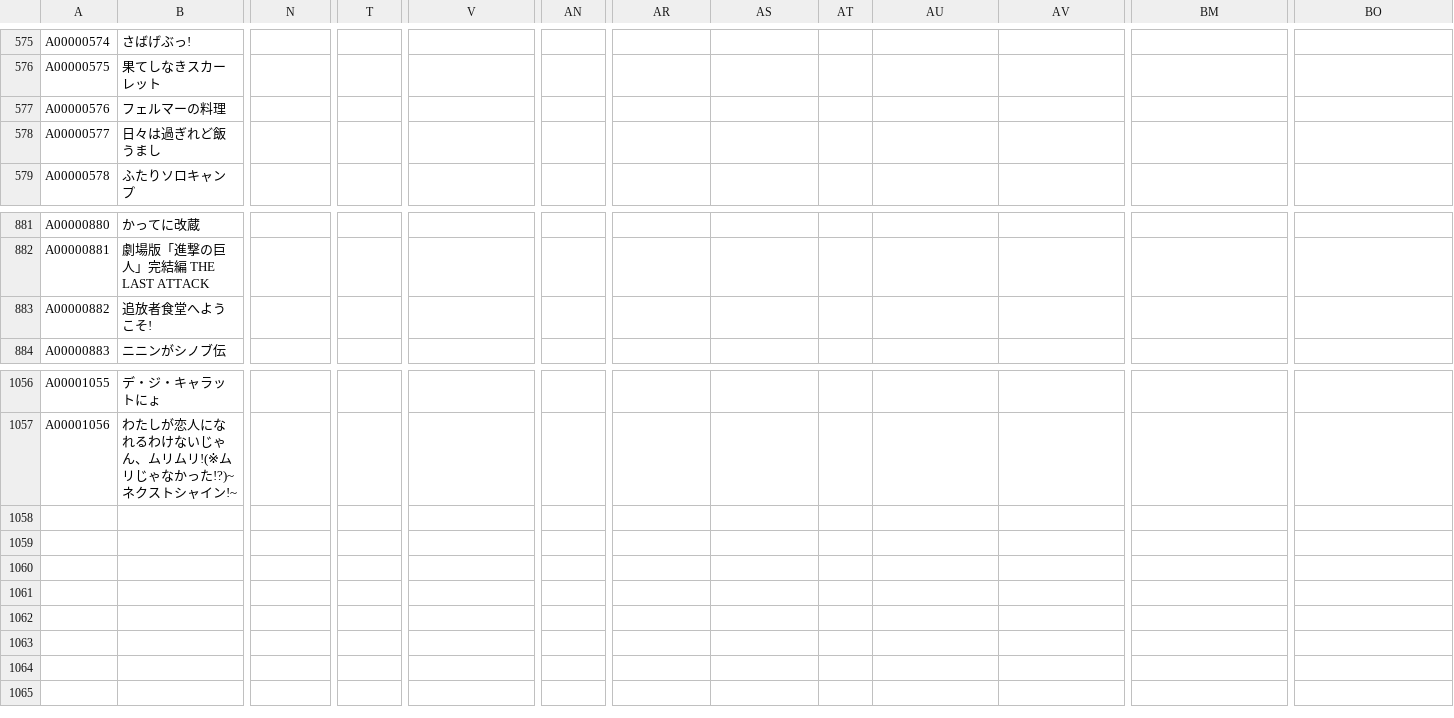
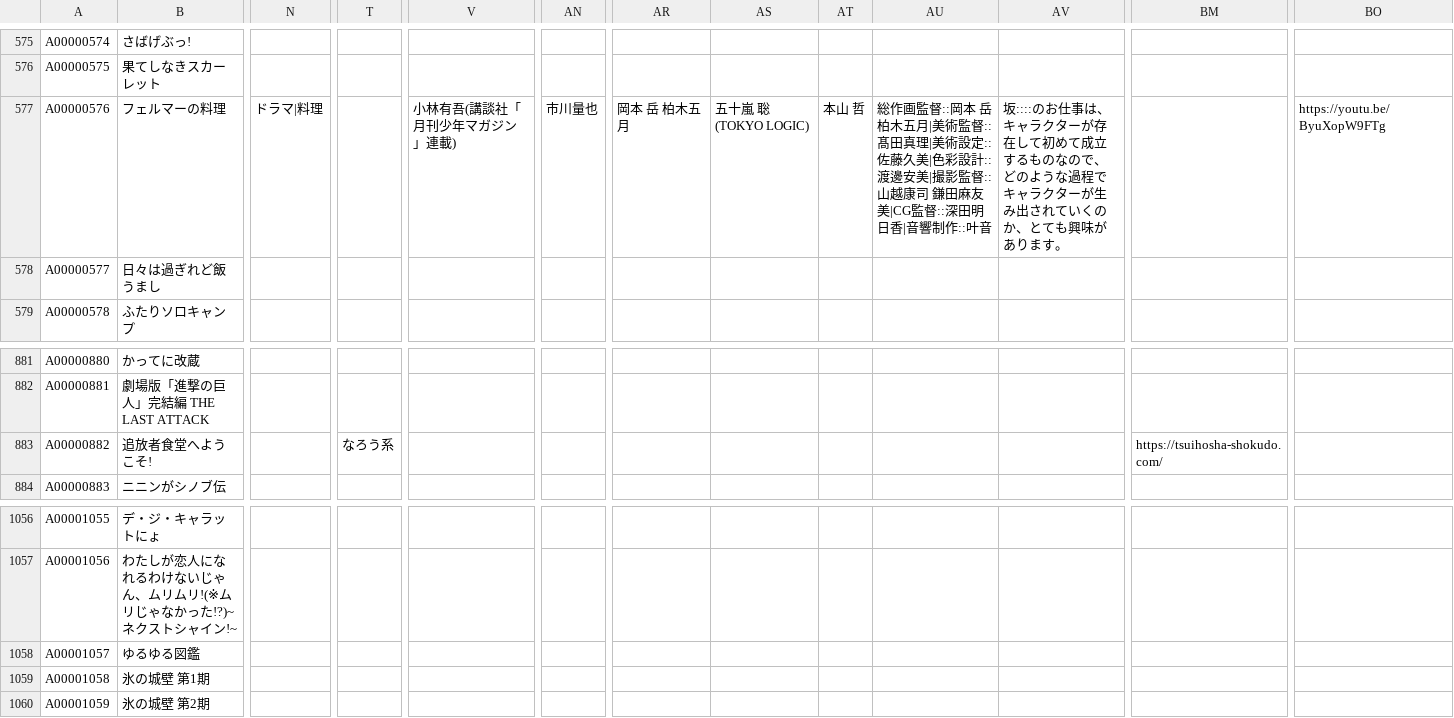
Before and after one commit to arunhistory/-anime-memory, a CSV file: confirmed/confirmed.csv, drawn as a sheet; only a part is shown, gaps mark what is left out; rows hold the shown columns only; the diff names each change by its address in the sheet, - before the commit and + after, or states it on an @@ line.

```diff
--- a/confirmed/confirmed.csv
+++ b/confirmed/confirmed.csv
-N577: (empty)
+N577: ドラマ|料理
-V577: (empty)
+V577: 小林有吾(講談社「月刊少年マガジン」連載)
-AN577: (empty)
+AN577: 市川量也
-AR577: (empty)
+AR577: 岡本 岳 柏木五月
-AS577: (empty)
+AS577: 五十嵐 聡(TOKYO LOGIC)
-AT577: (empty)
+AT577: 本山 哲
-AU577: (empty)
+AU577: 総作画監督::岡本 岳 柏木五月|美術監督::髙田真理|美術設定::佐藤久美|色彩設計::渡邊安美|撮影監督::山越康司 鎌田麻友美|CG監督::深田明日香|音響制作::叶音
-AV577: (empty)
+AV577: 坂::::のお仕事は、キャラクターが存在して初めて成立するものなので、どのような過程でキャラクターが生み出されていくのか、とても興味があります。
-BO577: (empty)
+BO577: https://youtu.be/ByuXopW9FTg
-T883: (empty)
+T883: なろう系
-BM883: (empty)
+BM883: https://tsuihosha-shokudo.com/
+row 1058: A00001057 | ゆるゆる図鑑
+row 1059: A00001058 | 氷の城壁 第1期
+row 1060: A00001059 | 氷の城壁 第2期
```
Also changed, not shown: 31 other files.
